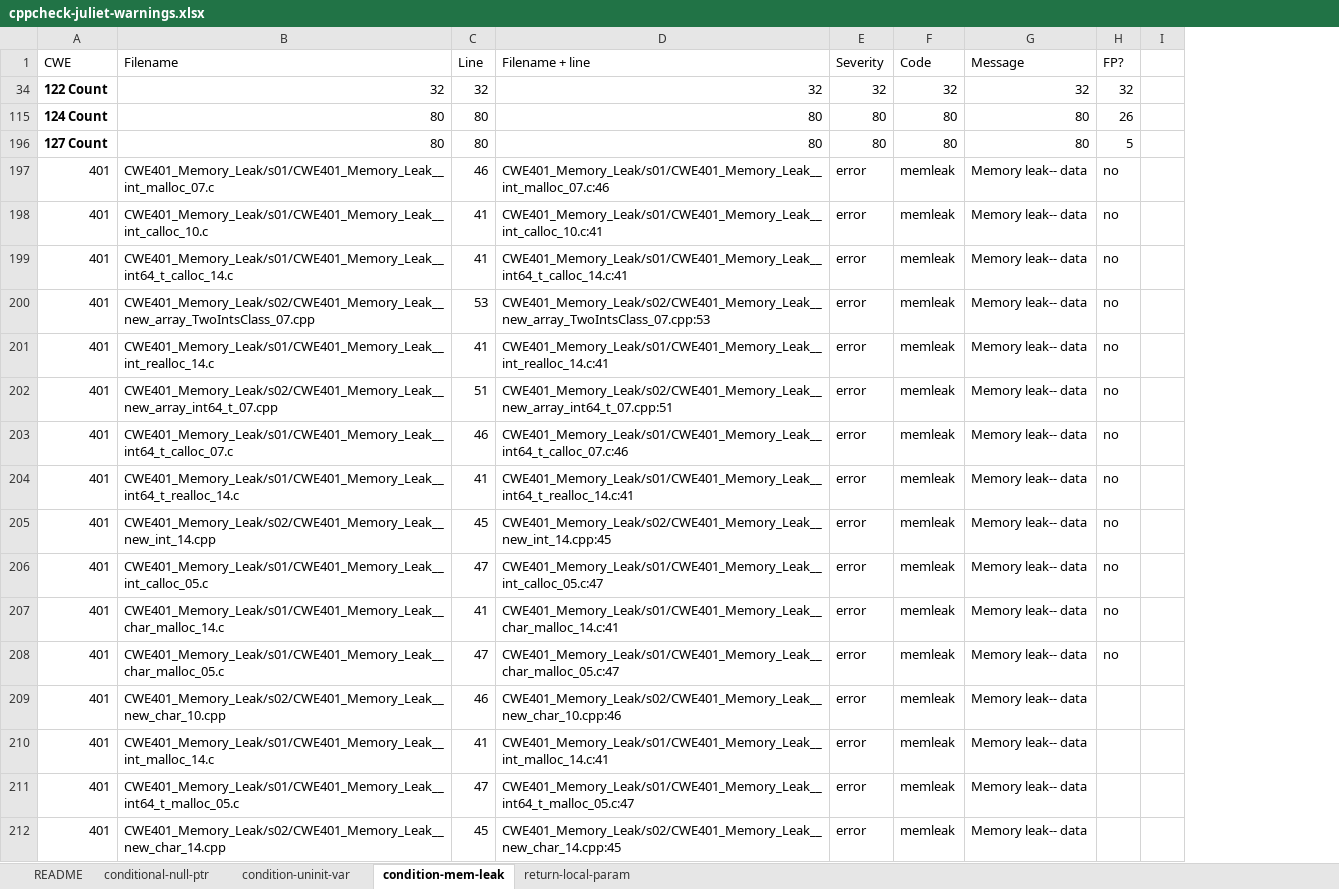
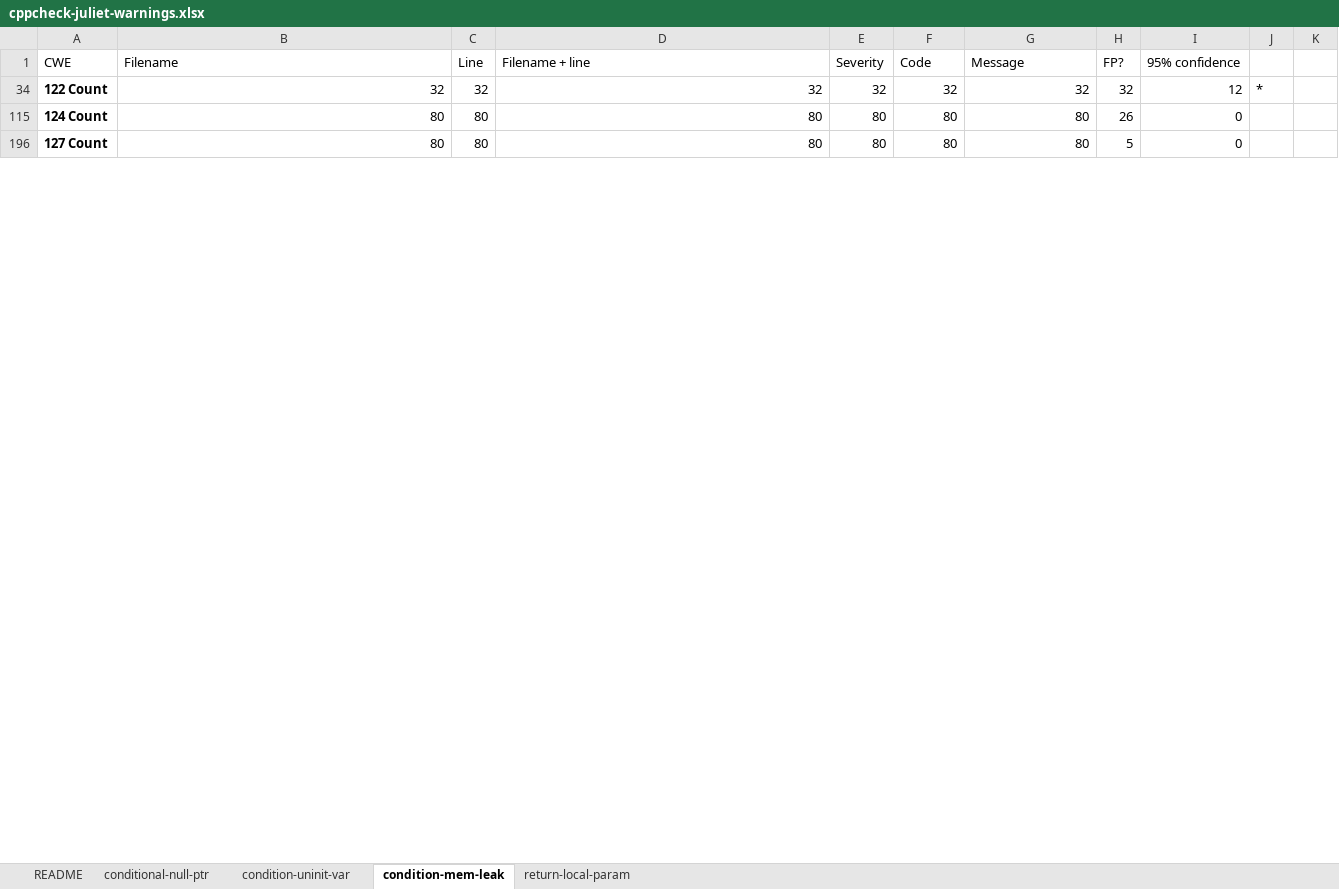
Before and after one commit to SEDS/mangrove, an Excel workbook: sca-warning-logs/cppcheck-juliet-warnings.xlsx, sheet condition-mem-leak, drawn as a sheet; only a part is shown; values as stored, in another font and other column widths than the file's, no borders; removed rows and columns are numbered as before the commit, all else as after; the diff covers the shown part only; the diff names each change by its address in the sheet, - before the commit and + after, or states it on an @@ line.

Commit message:
Updated Cppcheck warning sampling spreadsheet with totals

```diff
--- a/sca-warning-logs/cppcheck-juliet-warnings.xlsx (sheet condition-mem-leak)
+++ b/sca-warning-logs/cppcheck-juliet-warnings.xlsx (sheet condition-mem-leak)
-column I, empty
+column I (95% confidence), rows 34-196: 12 | 0 | 0
+column J, row 34: *
+column K, empty
@@ row 197 hidden: 401 | CWE401_Memory_Leak/s01/CWE401_Memory_Leak__int_malloc_07.c | 46 | CWE401_Memory_Leak/s01/CWE401_Memory_Leak__int_malloc_07.c:46 | error | memleak | Memory leak-- data | no @@
@@ row 198 hidden: 401 | CWE401_Memory_Leak/s01/CWE401_Memory_Leak__int_calloc_10.c | 41 | CWE401_Memory_Leak/s01/CWE401_Memory_Leak__int_calloc_10.c:41 | error | memleak | Memory leak-- data | no @@
@@ row 199 hidden: 401 | CWE401_Memory_Leak/s01/CWE401_Memory_Leak__int64_t_calloc_14.c | 41 | CWE401_Memory_Leak/s01/CWE401_Memory_Leak__int64_t_calloc_14.c:41 | error | memleak | Memory leak-- data | no @@
@@ row 200 hidden: 401 | CWE401_Memory_Leak/s02/CWE401_Memory_Leak__new_array_TwoIntsClass_07.cpp | 53 | CWE401_Memory_Leak/s02/CWE401_Memory_Leak__new_array_TwoIntsClass_07.cpp:53 | error | memleak | Memory leak-- data | no @@
@@ row 201 hidden: 401 | CWE401_Memory_Leak/s01/CWE401_Memory_Leak__int_realloc_14.c | 41 | CWE401_Memory_Leak/s01/CWE401_Memory_Leak__int_realloc_14.c:41 | error | memleak | Memory leak-- data | no @@
@@ row 202 hidden: 401 | CWE401_Memory_Leak/s02/CWE401_Memory_Leak__new_array_int64_t_07.cpp | 51 | CWE401_Memory_Leak/s02/CWE401_Memory_Leak__new_array_int64_t_07.cpp:51 | error | memleak | Memory leak-- data | no @@
@@ row 203 hidden: 401 | CWE401_Memory_Leak/s01/CWE401_Memory_Leak__int64_t_calloc_07.c | 46 | CWE401_Memory_Leak/s01/CWE401_Memory_Leak__int64_t_calloc_07.c:46 | error | memleak | Memory leak-- data | no @@
@@ row 204 hidden: 401 | CWE401_Memory_Leak/s01/CWE401_Memory_Leak__int64_t_realloc_14.c | 41 | CWE401_Memory_Leak/s01/CWE401_Memory_Leak__int64_t_realloc_14.c:41 | error | memleak | Memory leak-- data | no @@
@@ row 205 hidden: 401 | CWE401_Memory_Leak/s02/CWE401_Memory_Leak__new_int_14.cpp | 45 | CWE401_Memory_Leak/s02/CWE401_Memory_Leak__new_int_14.cpp:45 | error | memleak | Memory leak-- data | no @@
@@ row 206 hidden: 401 | CWE401_Memory_Leak/s01/CWE401_Memory_Leak__int_calloc_05.c | 47 | CWE401_Memory_Leak/s01/CWE401_Memory_Leak__int_calloc_05.c:47 | error | memleak | Memory leak-- data | no @@
@@ row 207 hidden: 401 | CWE401_Memory_Leak/s01/CWE401_Memory_Leak__char_malloc_14.c | 41 | CWE401_Memory_Leak/s01/CWE401_Memory_Leak__char_malloc_14.c:41 | error | memleak | Memory leak-- data | no @@
@@ row 208 hidden: 401 | CWE401_Memory_Leak/s01/CWE401_Memory_Leak__char_malloc_05.c | 47 | CWE401_Memory_Leak/s01/CWE401_Memory_Leak__char_malloc_05.c:47 | error | memleak | Memory leak-- data | no @@
@@ row 209 hidden: 401 | CWE401_Memory_Leak/s02/CWE401_Memory_Leak__new_char_10.cpp | 46 | CWE401_Memory_Leak/s02/CWE401_Memory_Leak__new_char_10.cpp:46 | error | memleak | Memory leak-- data @@
@@ row 210 hidden: 401 | CWE401_Memory_Leak/s01/CWE401_Memory_Leak__int_malloc_14.c | 41 | CWE401_Memory_Leak/s01/CWE401_Memory_Leak__int_malloc_14.c:41 | error | memleak | Memory leak-- data @@
@@ row 211 hidden: 401 | CWE401_Memory_Leak/s01/CWE401_Memory_Leak__int64_t_malloc_05.c | 47 | CWE401_Memory_Leak/s01/CWE401_Memory_Leak__int64_t_malloc_05.c:47 | error | memleak | Memory leak-- data @@
@@ row 212 hidden: 401 | CWE401_Memory_Leak/s02/CWE401_Memory_Leak__new_char_14.cpp | 45 | CWE401_Memory_Leak/s02/CWE401_Memory_Leak__new_char_14.cpp:45 | error | memleak | Memory leak-- data @@
```
Also changed, not shown: 1 added row and 44 hidden or unhidden rows elsewhere in this sheet, sheet condition-uninit-var, sheet return-local-param, sheet conditional-null-ptr.
